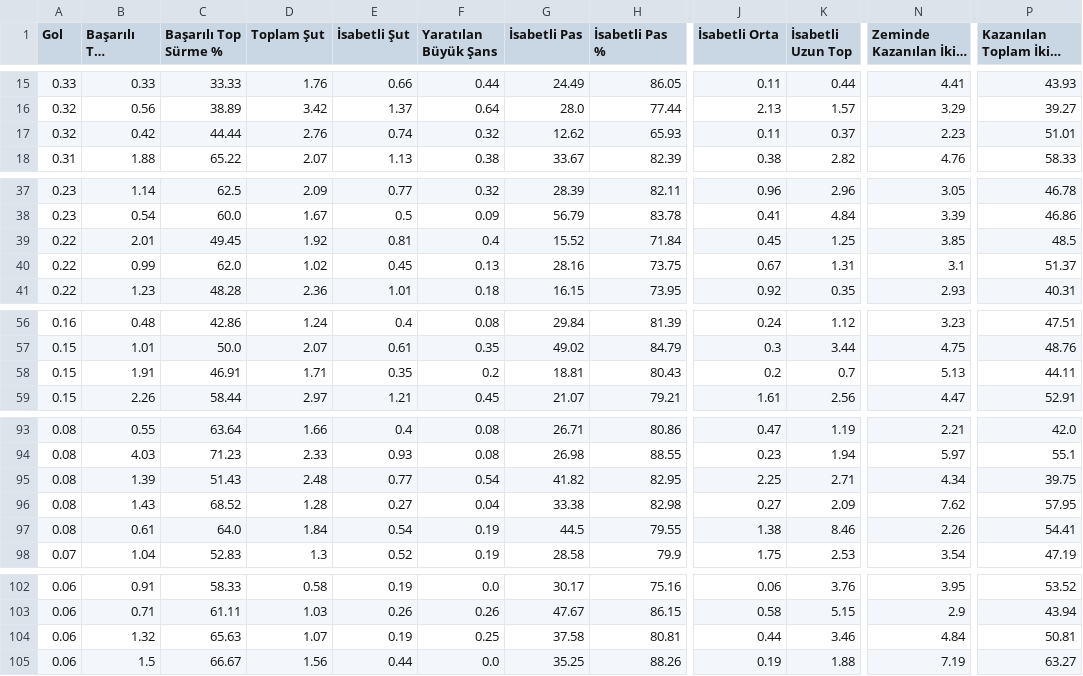
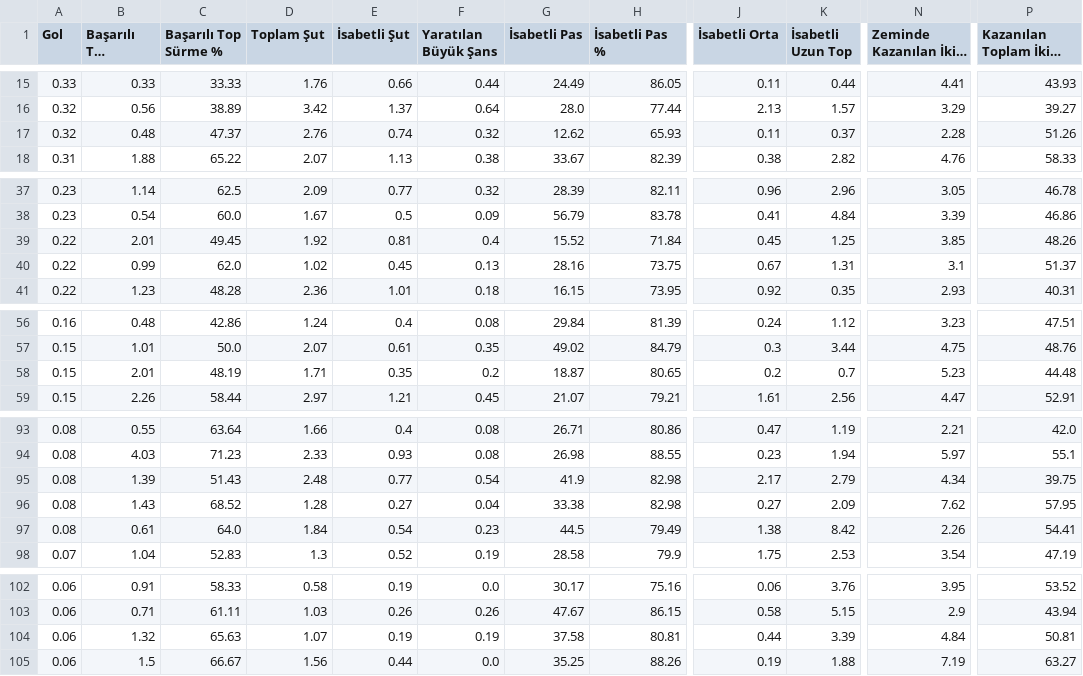
Before and after one commit to scatterradarcsv/csv_scatter_radar_15matches, a CSV file: midfielders.csv, drawn as a sheet; only a part is shown, gaps mark what is left out; long unchanged cells end in …; the diff names each change by its address in the sheet, - before the commit and + after, or states it on an @@ line.

Commit message:
Updated midfielders.csv

```diff
--- a/midfielders.csv
+++ b/midfielders.csv
-B17 (Başarılı Top Sürme): 0.42
+B17 (Başarılı Top Sürme): 0.48
-C17 (Başarılı Top Sürme %): 44.44
+C17 (Başarılı Top Sürme %): 47.37
-N17 (Zeminde Kazanılan İkili Mücadele): 2.23
+N17 (Zeminde Kazanılan İkili Mücadele): 2.28
-P17: 51.01
+P17: 51.26
-P39: 48.5
+P39: 48.26
-B58 (Başarılı Top Sürme): 1.91
+B58 (Başarılı Top Sürme): 2.01
-C58 (Başarılı Top Sürme %): 46.91
+C58 (Başarılı Top Sürme %): 48.19
-G58 (İsabetli Pas): 18.81
+G58 (İsabetli Pas): 18.87
-H58 (İsabetli Pas %): 80.43
+H58 (İsabetli Pas %): 80.65
-N58 (Zeminde Kazanılan İkili Mücadele): 5.13
+N58 (Zeminde Kazanılan İkili Mücadele): 5.23
-P58: 44.11
+P58: 44.48
-G95 (İsabetli Pas): 41.82
+G95 (İsabetli Pas): 41.9
-H95 (İsabetli Pas %): 82.95
+H95 (İsabetli Pas %): 82.98
-J95 (İsabetli Orta): 2.25
+J95 (İsabetli Orta): 2.17
-K95 (İsabetli Uzun Top): 2.71
+K95 (İsabetli Uzun Top): 2.79
-F97 (Yaratılan Büyük Şans): 0.19
+F97 (Yaratılan Büyük Şans): 0.23
-H97 (İsabetli Pas %): 79.55
+H97 (İsabetli Pas %): 79.49
-K97 (İsabetli Uzun Top): 8.46
+K97 (İsabetli Uzun Top): 8.42
-F104 (Yaratılan Büyük Şans): 0.25
+F104 (Yaratılan Büyük Şans): 0.19
-K104 (İsabetli Uzun Top): 3.46
+K104 (İsabetli Uzun Top): 3.39
```
